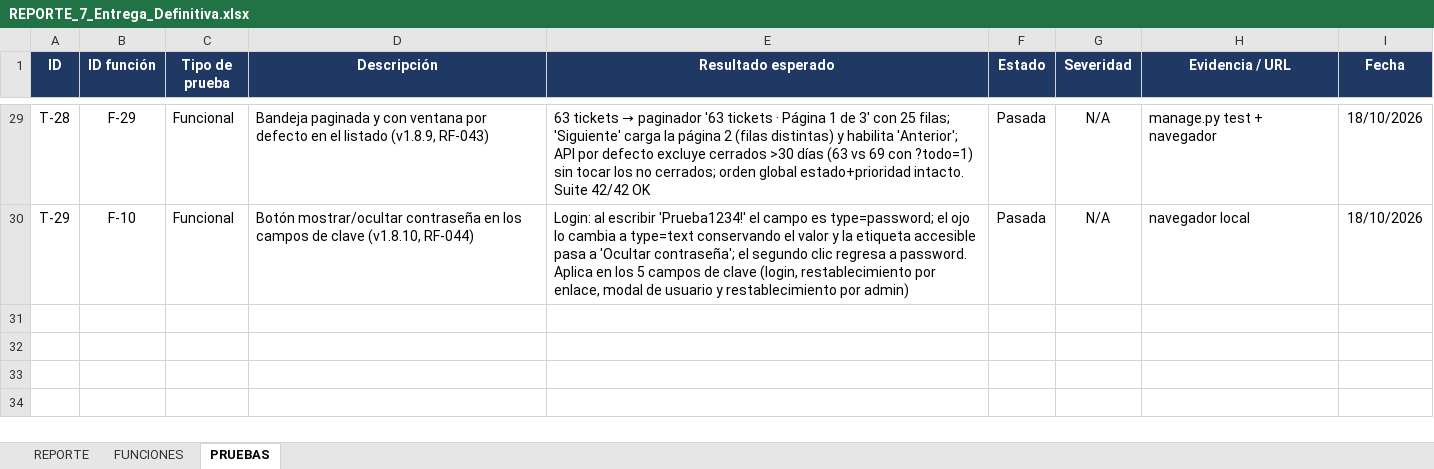
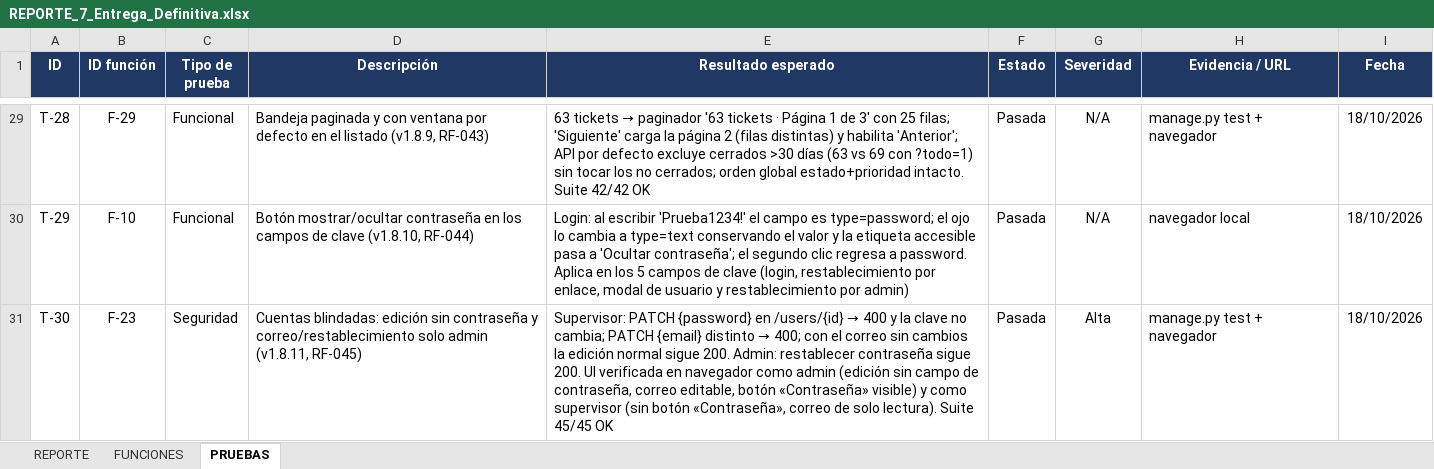
Before and after one commit to GabrielSazo/Soporte-Despacho, an Excel workbook: Evidencias y Documentacion/REPORTE_7_Entrega_Definitiva.xlsx, sheet PRUEBAS, drawn as a sheet; only a part is shown, gaps mark what is left out; values as stored, in another font and other column widths than the file's, no borders; the diff names each change by its address in the sheet, - before the commit and + after, or states it on an @@ line.

Commit message:
v1.8.11: cuentas blindadas - edicion de usuario sin contrasena y correo/restablecimiento solo admin (RF-045)

```diff
--- a/Evidencias y Documentacion/REPORTE_7_Entrega_Definitiva.xlsx (sheet PRUEBAS)
+++ b/Evidencias y Documentacion/REPORTE_7_Entrega_Definitiva.xlsx (sheet PRUEBAS)
+row 31: T-30 | F-23 | Seguridad | Cuentas blindadas: edición sin contraseña y correo/restablecimiento solo admin (v1.8.11, RF-045) | Supervisor: PATCH {password} en /users/{id} → 400 y la clave no cambia; PATCH {email} distinto → 400; con el correo sin cambios la edición normal sigue 200. Admin: restablecer contraseña sigue 200. UI verificada en navegador como admin (edición sin campo de contraseña, correo editable, botón «Contraseña» visible) y como supervisor (sin botón «Contraseña», correo de solo lectura). Suite 45/45 OK | Pasada | Alta | manage.py test + navegador | 18/10/2026
```
Also changed, not shown: sheet REPORTE, 6 other files.
